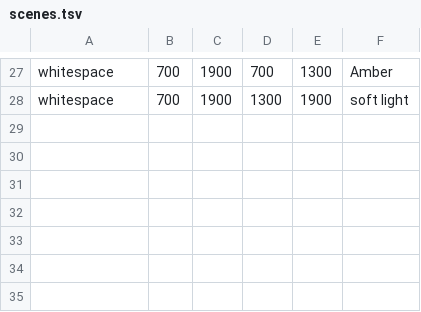
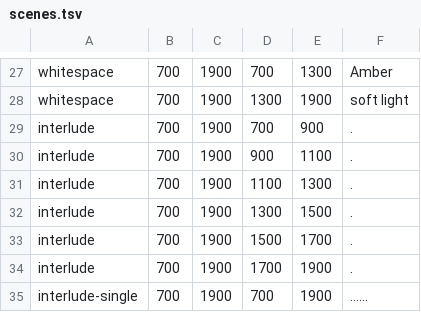
Before and after one commit to ghhccghk/accompanist-lyrics-ui-folia, a TSV file: verification/classic-fixtures/scenes.tsv, drawn as a sheet; only a part is shown, gaps mark what is left out; the diff names each change by its address in the sheet, - before the commit and + after, or states it on an @@ line.

Commit message:
fix: preserve upstream six-dot interlude layout and motion

```diff
--- a/verification/classic-fixtures/scenes.tsv
+++ b/verification/classic-fixtures/scenes.tsv
+row 29: interlude | 700 | 1900 | 700 | 900 | .
+row 30: interlude | 700 | 1900 | 900 | 1100 | .
+row 31: interlude | 700 | 1900 | 1100 | 1300 | .
+row 32: interlude | 700 | 1900 | 1300 | 1500 | .
+row 33: interlude | 700 | 1900 | 1500 | 1700 | .
+row 34: interlude | 700 | 1900 | 1700 | 1900 | .
+row 35: interlude-single | 700 | 1900 | 700 | 1900 | ......
```
Also changed, not shown: 13 other files.
